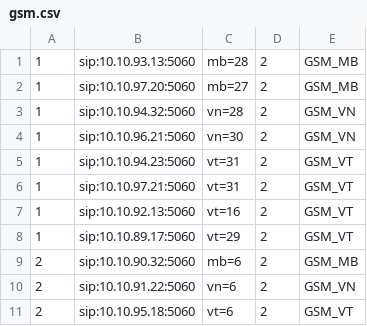
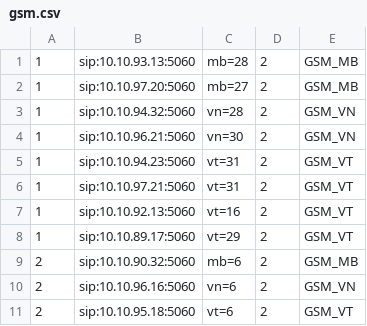
Before and after one commit to devops-itcs/CONFIG-CHANNEL-SIP-TC-92115, a CSV file: gsm.csv, drawn as a sheet.

Commit message:
Update gsm.csv

```diff
--- a/gsm.csv
+++ b/gsm.csv
@@ -9,3 +9,3 @@
 2,sip:10.10.90.32:5060,mb=6,2,GSM_MB
-2,sip:10.10.91.22:5060,vn=6,2,GSM_VN
+2,sip:10.10.96.16:5060,vn=6,2,GSM_VN
 2,sip:10.10.95.18:5060,vt=6,2,GSM_VT
```
